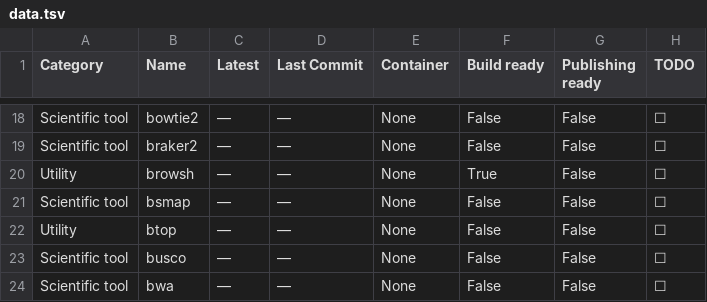
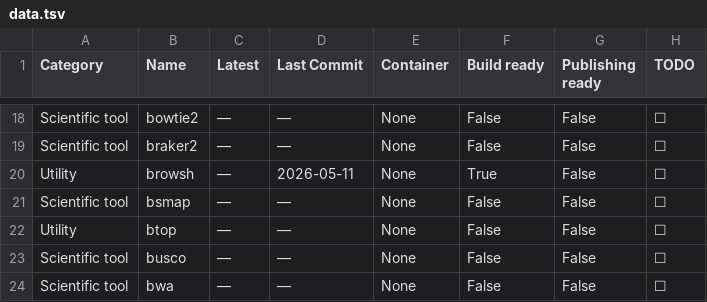
Before and after one commit to CBDatCMU/singularity-report, a TSV file: data.tsv, drawn as a sheet; only a part is shown, gaps mark what is left out; the diff covers the shown part only.

```diff
--- a/data.tsv
+++ b/data.tsv
@@ -19,3 +19,3 @@ Scientific tool	bowtie2	—	—	None	False	False	☐
 Scientific tool	braker2	—	—	None	False	False	☐
-Utility	browsh	—	—	None	True	False	☐
+Utility	browsh	—	2026-05-11	None	True	False	☐
 Scientific tool	bsmap	—	—	None	False	False	☐
```
Also changed, not shown: 29 edited cells elsewhere in this file, 1 other file.
